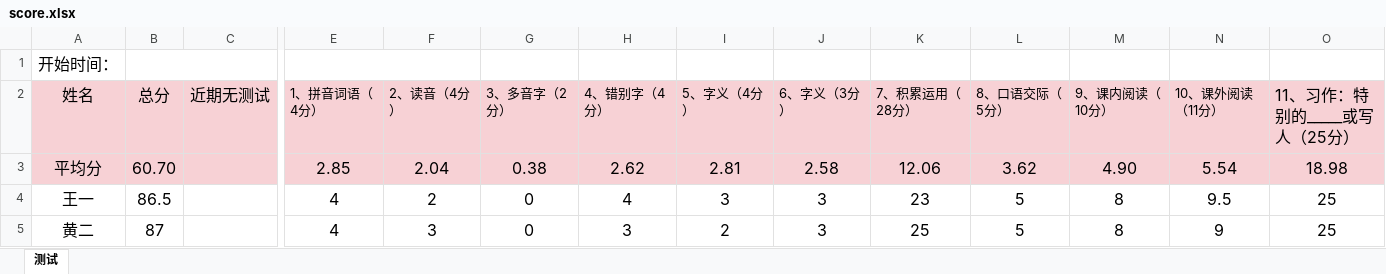
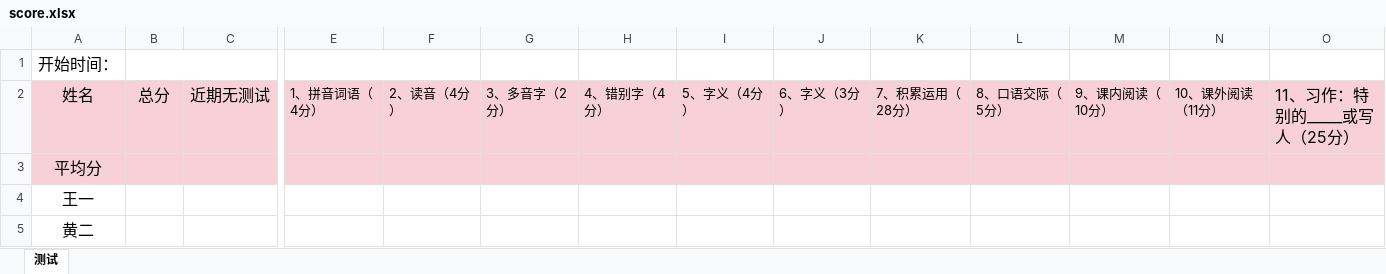
Before and after one commit to larryw3i/funingschool, an Excel workbook: src/fnschool/exam/data/score.xlsx, sheet 测试, drawn as a sheet; only a part is shown, gaps mark what is left out; values as stored, in another font and other column widths than the file's, no borders; conditional formats not drawn; the diff covers the shown part only; the diff names each change by its address in the sheet, - before the commit and + after, or states it on an @@ line.

```diff
--- a/src/fnschool/exam/data/score.xlsx (sheet 测试)
+++ b/src/fnschool/exam/data/score.xlsx (sheet 测试)
-B3: 60.70
+B3: (empty)
-E3: 2.85
+E3: (empty)
-F3: 2.04
+F3: (empty)
-G3: 0.38
+G3: (empty)
-H3: 2.62
+H3: (empty)
-I3: 2.81
+I3: (empty)
-J3: 2.58
+J3: (empty)
-K3: 12.06
+K3: (empty)
-L3: 3.62
+L3: (empty)
-M3: 4.90
+M3: (empty)
-N3: 5.54
+N3: (empty)
-O3: 18.98
+O3: (empty)
-B4: 86.5
+B4: (empty)
-E4:E5: 4
+E4:E5: (empty)
-F4: 2
+F4: (empty)
-G4:G5: 0
+G4:G5: (empty)
-H4: 4
+H4: (empty)
-I4: 3
+I4: (empty)
-J4:J5: 3
+J4:J5: (empty)
-K4: 23
+K4: (empty)
-L4:L5: 5
+L4:L5: (empty)
-M4:M5: 8
+M4:M5: (empty)
-N4: 9.5
+N4: (empty)
-O4:O5: 25
+O4:O5: (empty)
-B5: 87
+B5: (empty)
-F5: 3
+F5: (empty)
-H5: 3
+H5: (empty)
-I5: 2
+I5: (empty)
-K5: 25
+K5: (empty)
-N5: 9
+N5: (empty)
```
Also changed, not shown: 287 edited cells elsewhere in this sheet, 8 other files.
